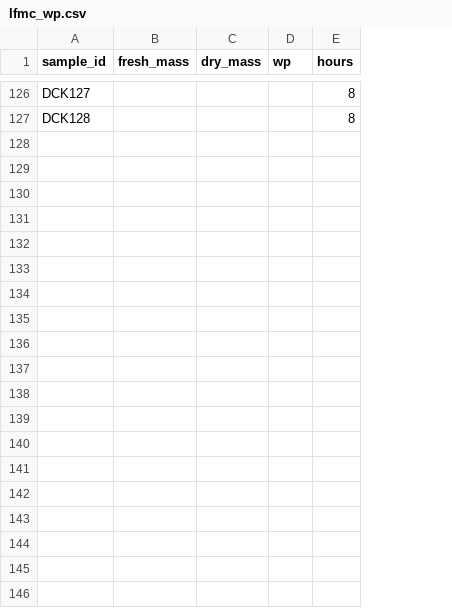
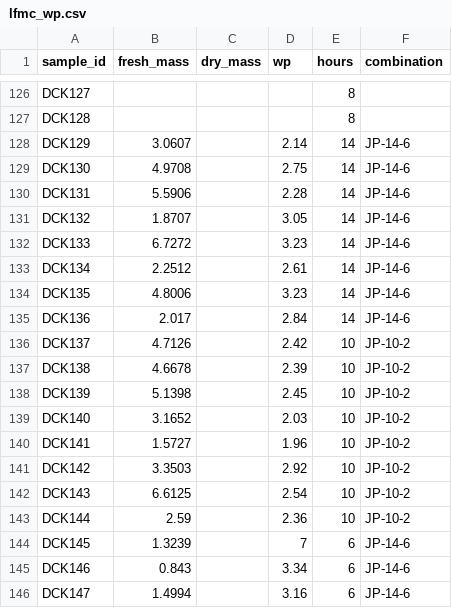
Before and after one commit to schwilklab/species-comp-flam, a CSV file: data/lfmc_wp.csv, drawn as a sheet; only a part is shown, gaps mark what is left out; the diff covers the shown part only; the diff names each change by its address in the sheet, - before the commit and + after, or states it on an @@ line.

```diff
--- a/data/lfmc_wp.csv
+++ b/data/lfmc_wp.csv
+column F (combination), empty
+row 128: DCK129 | 3.0607 |  | 2.14 | 14 | JP-14-6
+row 129: DCK130 | 4.9708 |  | 2.75 | 14 | JP-14-6
+row 130: DCK131 | 5.5906 |  | 2.28 | 14 | JP-14-6
+row 131: DCK132 | 1.8707 |  | 3.05 | 14 | JP-14-6
+row 132: DCK133 | 6.7272 |  | 3.23 | 14 | JP-14-6
+row 133: DCK134 | 2.2512 |  | 2.61 | 14 | JP-14-6
+row 134: DCK135 | 4.8006 |  | 3.23 | 14 | JP-14-6
+row 135: DCK136 | 2.017 |  | 2.84 | 14 | JP-14-6
+row 136: DCK137 | 4.7126 |  | 2.42 | 10 | JP-10-2
+row 137: DCK138 | 4.6678 |  | 2.39 | 10 | JP-10-2
+row 138: DCK139 | 5.1398 |  | 2.45 | 10 | JP-10-2
+row 139: DCK140 | 3.1652 |  | 2.03 | 10 | JP-10-2
+row 140: DCK141 | 1.5727 |  | 1.96 | 10 | JP-10-2
+row 141: DCK142 | 3.3503 |  | 2.92 | 10 | JP-10-2
+row 142: DCK143 | 6.6125 |  | 2.54 | 10 | JP-10-2
+row 143: DCK144 | 2.59 |  | 2.36 | 10 | JP-10-2
+row 144: DCK145 | 1.3239 |  | 7 | 6 | JP-14-6
+row 145: DCK146 | 0.843 |  | 3.34 | 6 | JP-14-6
+row 146: DCK147 | 1.4994 |  | 3.16 | 6 | JP-14-6
```
Also changed, not shown: 13 added rows elsewhere in this file, data/burn_trials.csv, data/samples.csv, 2 other files.
